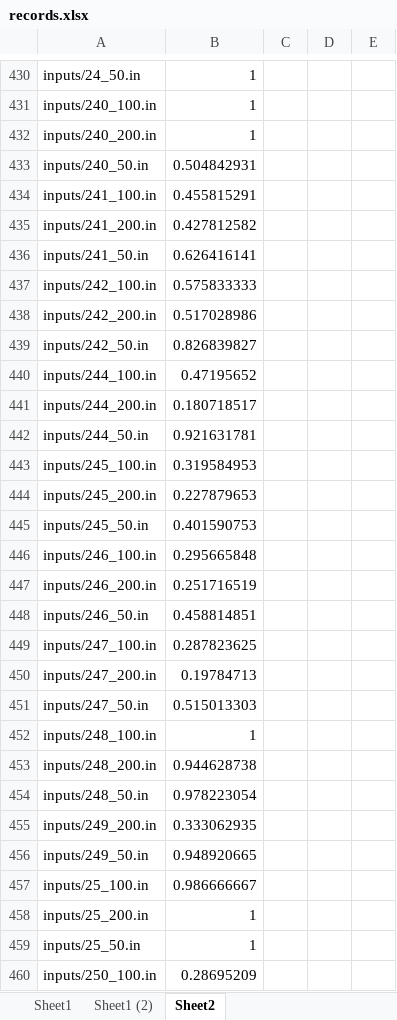
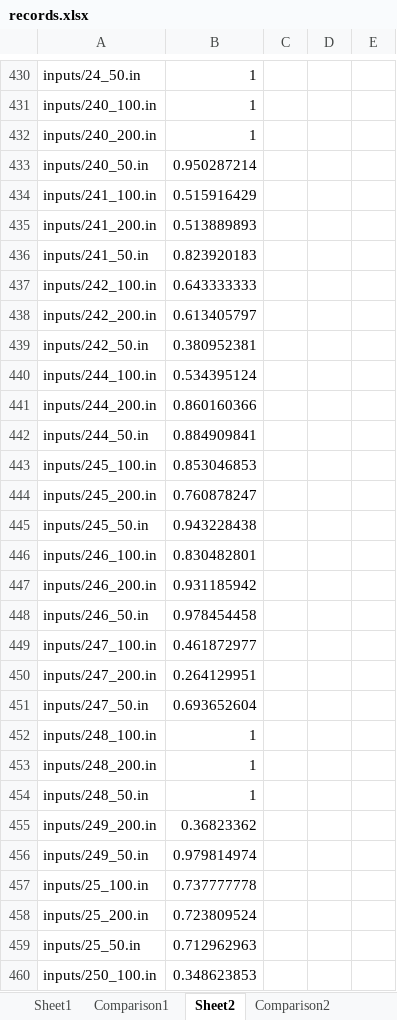
Before and after one commit to matthew29tang/TransporTA, an Excel workbook: logs/records.xlsx, sheet Sheet2, drawn as a sheet; only a part is shown, gaps mark what is left out; values as stored, in another font and other column widths than the file's, no borders; the diff covers the shown part only; the diff names each change by its address in the sheet, - before the commit and + after, or states it on an @@ line.

```diff
--- a/logs/records.xlsx (sheet Sheet2)
+++ b/logs/records.xlsx (sheet Sheet2)
-sheet tab: Sheet1 (2)
+sheet tab: Comparison1
+sheet tab: Comparison2
-B433: 0.504842931
+B433: 0.950287214
-B434: 0.455815291
+B434: 0.515916429
-B435: 0.427812582
+B435: 0.513889893
-B436: 0.626416141
+B436: 0.823920183
-B437: 0.575833333
+B437: 0.643333333
-B438: 0.517028986
+B438: 0.613405797
-B439: 0.826839827
+B439: 0.380952381
-B440: 0.47195652
+B440: 0.534395124
-B441: 0.180718517
+B441: 0.860160366
-B442: 0.921631781
+B442: 0.884909841
-B443: 0.319584953
+B443: 0.853046853
-B444: 0.227879653
+B444: 0.760878247
-B445: 0.401590753
+B445: 0.943228438
-B446: 0.295665848
+B446: 0.830482801
-B447: 0.251716519
+B447: 0.931185942
-B448: 0.458814851
+B448: 0.978454458
-B449: 0.287823625
+B449: 0.461872977
-B450: 0.19784713
+B450: 0.264129951
-B451: 0.515013303
+B451: 0.693652604
-B453: 0.944628738
+B453: 1
-B454: 0.978223054
+B454: 1
-B455: 0.333062935
+B455: 0.36823362
-B456: 0.948920665
+B456: 0.979814974
-B457: 0.986666667
+B457: 0.737777778
-B458: 1
+B458: 0.723809524
-B459: 1
+B459: 0.712962963
-B460: 0.28695209
+B460: 0.348623853
```
Also changed, not shown: 726 edited cells elsewhere in this sheet, 17 other files.
